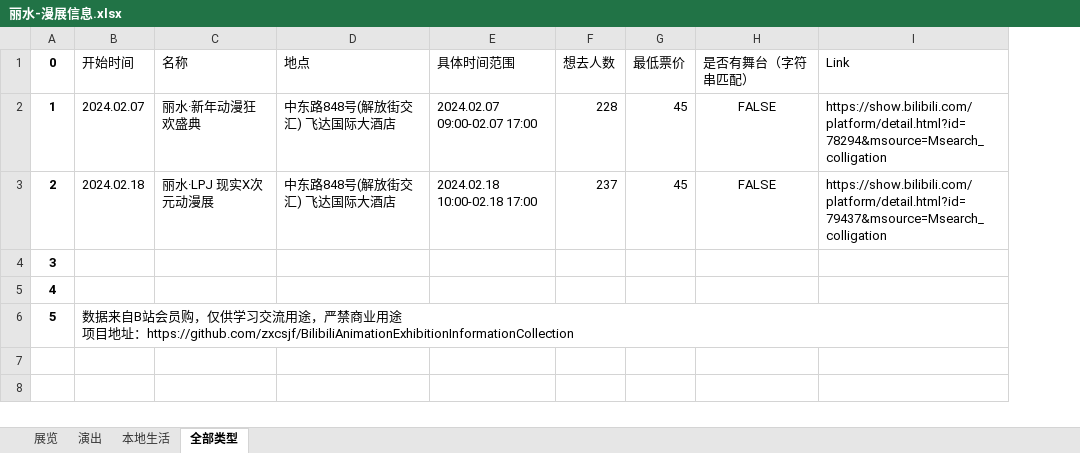
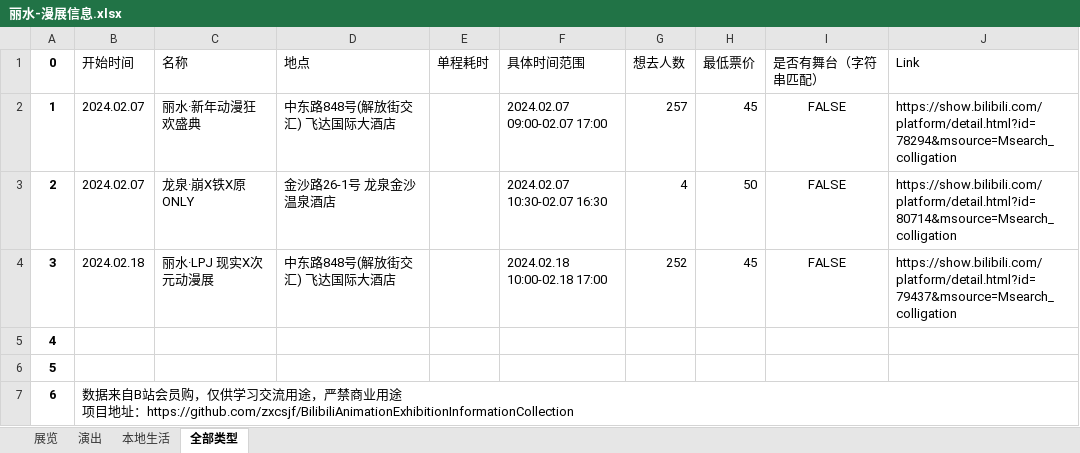
Before and after one commit to zxcsjf/BilibiliAnimationExhibitionInformationCollection, an Excel workbook: 漫展信息/丽水-漫展信息.xlsx, sheet 全部类型, drawn as a sheet; values as stored, in another font and other column widths than the file's, no borders; addresses are those after the commit; the diff names each change by its address in the sheet, - before the commit and + after, or states it on an @@ line.

```diff
--- a/漫展信息/丽水-漫展信息.xlsx (sheet 全部类型)
+++ b/漫展信息/丽水-漫展信息.xlsx (sheet 全部类型)
+column E (单程耗时), empty
-G2 (想去人数): 228
+G2 (想去人数): 257
+row 3: 2 | 2024.02.07 | 龙泉·崩X铁X原ONLY | 金沙路26-1号 龙泉金沙温泉酒店 |  | 2024.02.07 10:30-02.07 16:30 | 4 | 50 | FALSE | https://show.bilibili.com/platform/detail.html?id=80714&msource=Msearch_colligation
@@ column A (0) renumbered from row 4 down @@
-G4 (想去人数): 237
+G4 (想去人数): 252
```
Also changed, not shown: sheet 展览, sheet 演出, sheet 本地生活, 漫展信息/上海-漫展信息.xlsx, 漫展信息/北京-漫展信息.xlsx, 4 other files.
